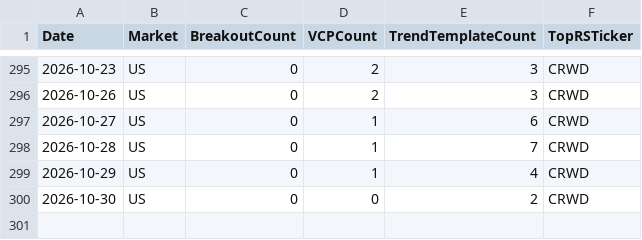
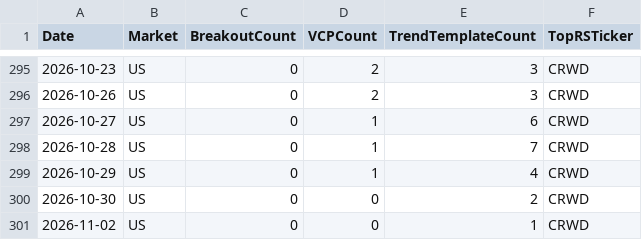
Before and after one commit to hkmoon/mark, a CSV file: report_history/scan_history.csv, drawn as a sheet; only a part is shown, gaps mark what is left out; the diff names each change by its address in the sheet, - before the commit and + after, or states it on an @@ line.

```diff
--- a/report_history/scan_history.csv
+++ b/report_history/scan_history.csv
+row 301: 2026-11-02 | US | 0 | 0 | 1 | CRWD
```
